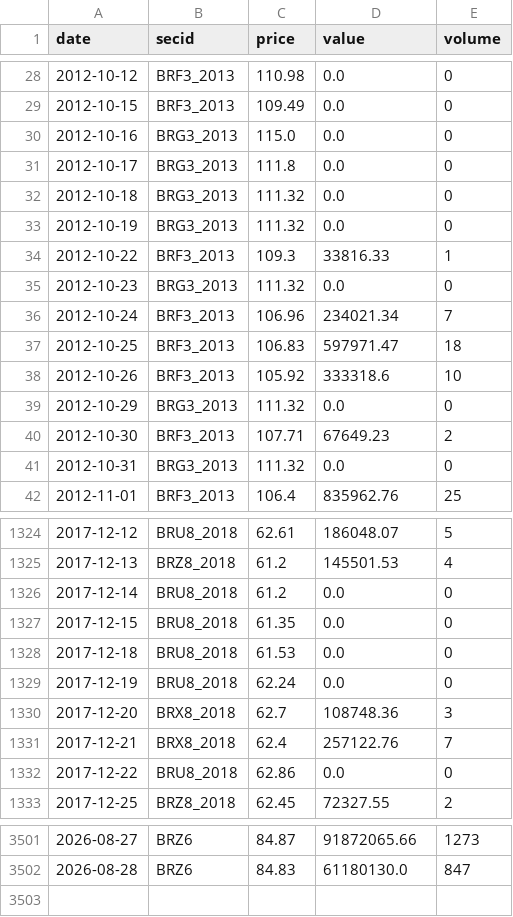
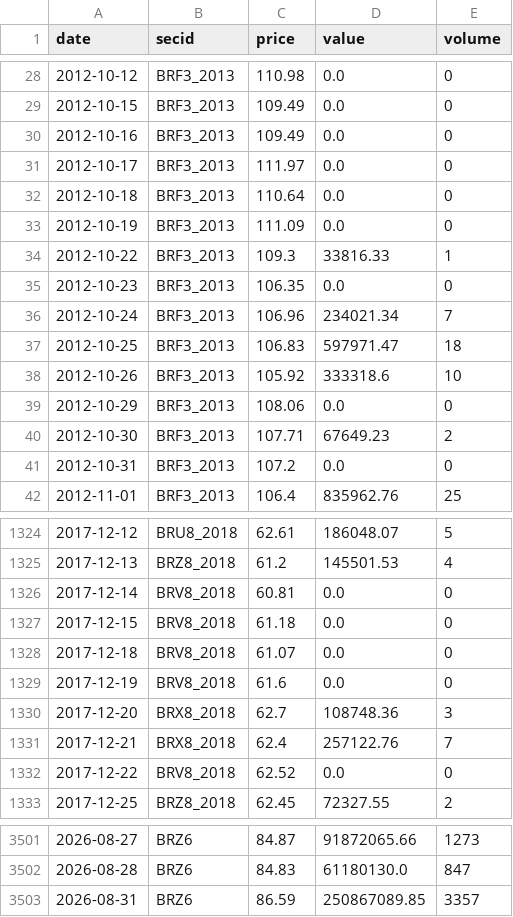
Before and after one commit to annagirfanova742/imoex-dashboard, a CSV file: data/brent_moex_raw.csv, drawn as a sheet; only a part is shown, gaps mark what is left out; the diff covers the shown part only.

```diff
--- a/data/brent_moex_raw.csv
+++ b/data/brent_moex_raw.csv
@@ -29,8 +29,8 @@ date,secid,price,value,volume
 2012-10-15,BRF3_2013,109.49,0.0,0
-2012-10-16,BRG3_2013,115.0,0.0,0
-2012-10-17,BRG3_2013,111.8,0.0,0
-2012-10-18,BRG3_2013,111.32,0.0,0
-2012-10-19,BRG3_2013,111.32,0.0,0
+2012-10-16,BRF3_2013,109.49,0.0,0
+2012-10-17,BRF3_2013,111.97,0.0,0
+2012-10-18,BRF3_2013,110.64,0.0,0
+2012-10-19,BRF3_2013,111.09,0.0,0
 2012-10-22,BRF3_2013,109.3,33816.33,1
-2012-10-23,BRG3_2013,111.32,0.0,0
+2012-10-23,BRF3_2013,106.35,0.0,0
 2012-10-24,BRF3_2013,106.96,234021.34,7
@@ -38,5 +38,5 @@ date,secid,price,value,volume
 2012-10-26,BRF3_2013,105.92,333318.6,10
-2012-10-29,BRG3_2013,111.32,0.0,0
+2012-10-29,BRF3_2013,108.06,0.0,0
 2012-10-30,BRF3_2013,107.71,67649.23,2
-2012-10-31,BRG3_2013,111.32,0.0,0
+2012-10-31,BRF3_2013,107.2,0.0,0
 2012-11-01,BRF3_2013,106.4,835962.76,25
@@ -1325,9 +1325,9 @@ date,secid,price,value,volume
 2017-12-13,BRZ8_2018,61.2,145501.53,4
-2017-12-14,BRU8_2018,61.2,0.0,0
-2017-12-15,BRU8_2018,61.35,0.0,0
-2017-12-18,BRU8_2018,61.53,0.0,0
-2017-12-19,BRU8_2018,62.24,0.0,0
+2017-12-14,BRV8_2018,60.81,0.0,0
+2017-12-15,BRV8_2018,61.18,0.0,0
+2017-12-18,BRV8_2018,61.07,0.0,0
+2017-12-19,BRV8_2018,61.6,0.0,0
 2017-12-20,BRX8_2018,62.7,108748.36,3
 2017-12-21,BRX8_2018,62.4,257122.76,7
-2017-12-22,BRU8_2018,62.86,0.0,0
+2017-12-22,BRV8_2018,62.52,0.0,0
 2017-12-25,BRZ8_2018,62.45,72327.55,2
@@ -3502 +3502,2 @@ date,secid,price,value,volume
 2026-08-28,BRZ6,84.83,61180130.0,847
+2026-08-31,BRZ6,86.59,250867089.85,3357
```
Also changed, not shown: 62 edited cells elsewhere in this file, data/brent_daily.csv, data/imoex_daily.csv, 17 other files.
